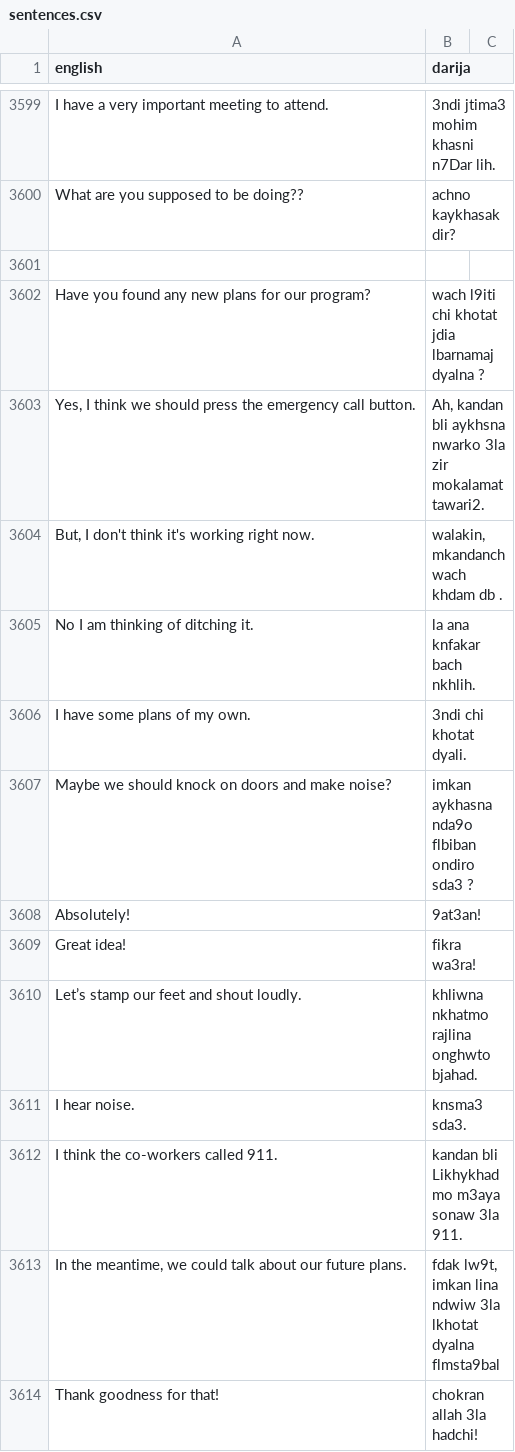
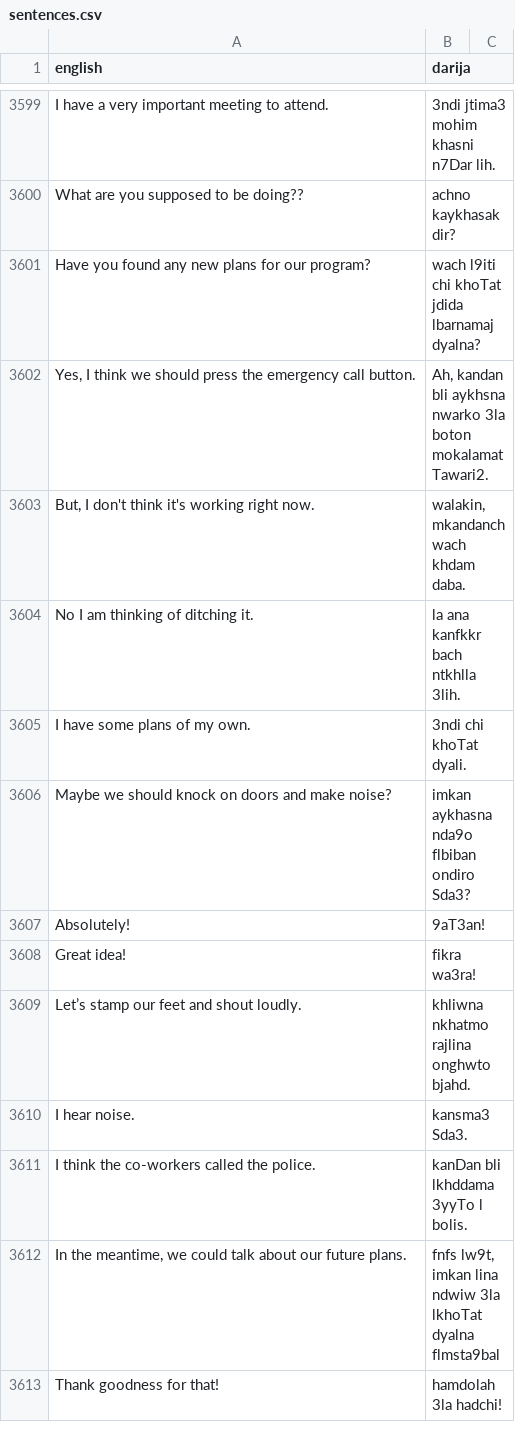
Before and after one commit to darija-open-dataset/dataset, a CSV file: sentences.csv, drawn as a sheet; only a part is shown, gaps mark what is left out; the diff covers the shown part only.

```diff
--- a/sentences.csv
+++ b/sentences.csv
@@ -3600,15 +3600,14 @@ I have a very important meeting to attend.,3ndi jtima3 mohim khasni n7Dar lih.
 What are you supposed to be doing??,achno kaykhasak dir?
-"",""
-Have you found any new plans for our program?,wach l9iti chi khotat jdia lbarnamaj dyalna ?
-"Yes, I think we should press the emergency call button.","Ah, kandan bli aykhsna nwarko 3la zir mokalamat tawari2."
-"But, I don't think it's working right now.","walakin, mkandanch wach khdam db ."
-No I am thinking of ditching it.,la ana knfakar bach nkhlih.
-I have some plans of my own.,3ndi chi khotat dyali.
-Maybe we should knock on doors and make noise?,imkan aykhasna nda9o flbiban ondiro sda3 ?
-Absolutely!,9at3an!
+Have you found any new plans for our program?,wach l9iti chi khoTat jdida lbarnamaj dyalna?
+"Yes, I think we should press the emergency call button.","Ah, kandan bli aykhsna nwarko 3la boton mokalamat Tawari2."
+"But, I don't think it's working right now.","walakin, mkandanch wach khdam daba."
+No I am thinking of ditching it.,la ana kanfkkr bach ntkhlla 3lih.
+I have some plans of my own.,3ndi chi khoTat dyali.
+Maybe we should knock on doors and make noise?,imkan aykhasna nda9o flbiban ondiro Sda3?
+Absolutely!,9aT3an!
 Great idea!,fikra wa3ra!
-Let’s stamp our feet and shout loudly.,khliwna nkhatmo rajlina onghwto bjahad.
-I hear noise.,knsma3 sda3.
-I think the co-workers called 911.,kandan bli Likhykhadmo m3aya sonaw 3la 911.
-"In the meantime, we could talk about our future plans.","fdak lw9t, imkan lina ndwiw 3la lkhotat dyalna flmsta9bal"
-Thank goodness for that!,chokran allah 3la hadchi!
+Let’s stamp our feet and shout loudly.,khliwna nkhatmo rajlina onghwto bjahd.
+I hear noise.,kansma3 Sda3.
+I think the co-workers called the police.,kanDan bli lkhddama 3yyTo l bolis.
+"In the meantime, we could talk about our future plans.","fnfs lw9t, imkan lina ndwiw 3la lkhoTat dyalna flmsta9bal"
+Thank goodness for that!,hamdolah 3la hadchi!
```
Also changed, not shown: 3 added rows, 3 removed rows and 40 edited cells elsewhere in this file.
